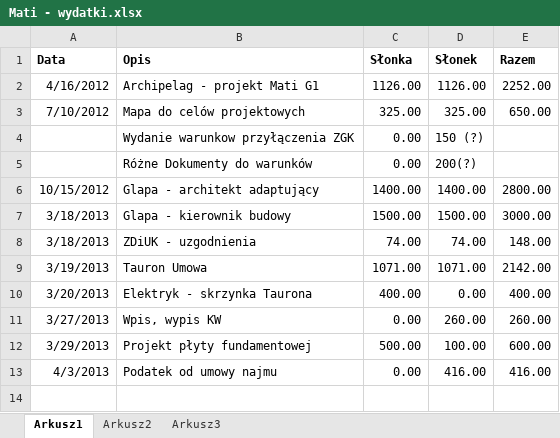
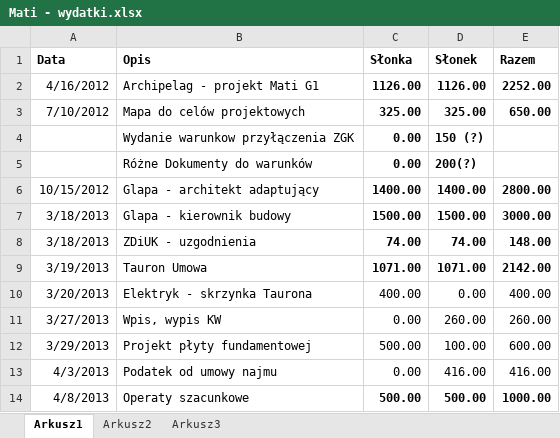
Before and after one commit to bajo2000/mati-sloncowati, an Excel workbook: plan/Mati - wydatki.xlsx, sheet Arkusz1, drawn as a sheet; values as stored, in another font and other column widths than the file's, no borders; the diff names each change by its address in the sheet, - before the commit and + after, or states it on an @@ line.

Commit message:
operat

```diff
--- a/plan/Mati - wydatki.xlsx (sheet Arkusz1)
+++ b/plan/Mati - wydatki.xlsx (sheet Arkusz1)
-C2:E3 bold: off
+C2:E3 bold: on
-C4:D5 bold: off
+C4:D5 bold: on
-C6:E9 bold: off
+C6:E9 bold: on
+row 14: 4/8/2013 | Operaty szacunkowe | 500.00 | 500.00 | 1000.00
```
